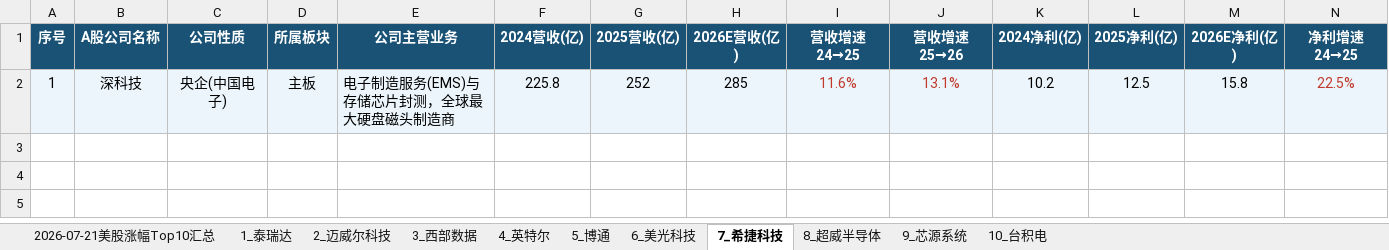
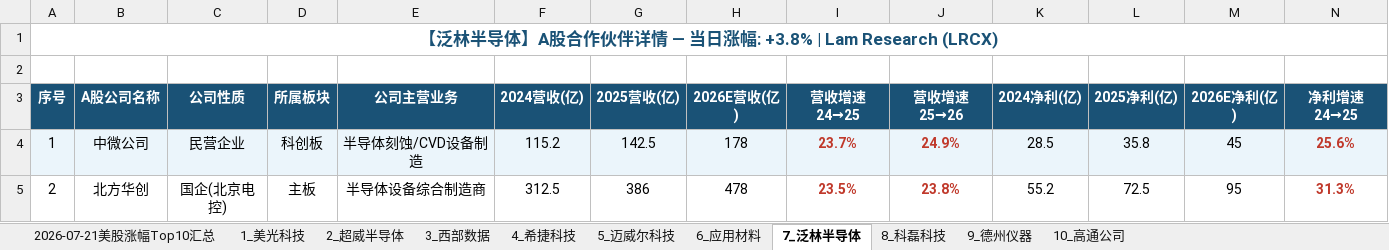
Before and after one commit to Apolline8848/obsidian-daily-sync, an Excel workbook: 05-美股A股报告/20260721_美股Top10_11Sheet.xlsx, sheet 7_泛林半导体, drawn as a sheet; only a part is shown; values as stored, in another font and other column widths than the file's, no borders; removed rows and columns are numbered as before the commit, all else as after; rows hold the shown columns only; the diff names each change by its address in the sheet, - before the commit and + after, or states it on an @@ line.

```diff
--- a/05-美股A股报告/20260721_美股Top10_11Sheet.xlsx (sheet 7_泛林半导体)
+++ b/05-美股A股报告/20260721_美股Top10_11Sheet.xlsx (sheet 7_泛林半导体)
-sheet tab: 1_泰瑞达
+sheet tab: 1_美光科技
-sheet tab: 2_迈威尔科技
+sheet tab: 2_超威半导体
-sheet tab: 4_英特尔
+sheet tab: 4_希捷科技
-sheet tab: 5_博通
+sheet tab: 5_迈威尔科技
-sheet tab: 6_美光科技
+sheet tab: 6_应用材料
-sheet tab: 7_希捷科技
+sheet tab: 7_泛林半导体
-sheet tab: 8_超威半导体
+sheet tab: 8_科磊科技
-sheet tab: 9_芯源系统
+sheet tab: 9_德州仪器
-sheet tab: 10_台积电
+sheet tab: 10_高通公司
+row 1: 【泛林半导体】A股合作伙伴详情 — 当日涨幅: +3.8% | Lam Research (LRCX)
+row 2: (empty)
-row 2: 1 | 深科技 | 央企(中国电子) | 主板 | 电子制造服务(EMS)与存储芯片封测，全球最大硬盘磁头制造商 | 225.8 | 252 | 285 | 11.6% | 13.1% | 10.2 | 12.5 | 15.8 | 22.5%
+row 4: 1 | 中微公司 | 民营企业 | 科创板 | 半导体刻蚀/CVD设备制造 | 115.2 | 142.5 | 178 | 23.7% | 24.9% | 28.5 | 35.8 | 45 | 25.6%
+row 5: 2 | 北方华创 | 国企(北京电控) | 主板 | 半导体设备综合制造商 | 312.5 | 386 | 478 | 23.5% | 23.8% | 55.2 | 72.5 | 95 | 31.3%
```
Also changed, not shown: sheet 1_美光科技, sheet 6_应用材料, sheet 2026-07-21美股涨幅Top10汇总, sheet 10_高通公司, sheet 4_希捷科技, sheet 5_迈威尔科技, 4 more sheets, 5 other files.
